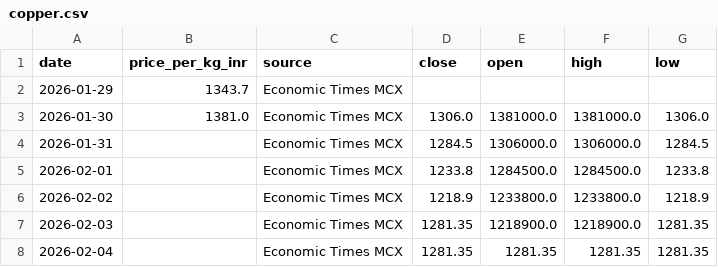
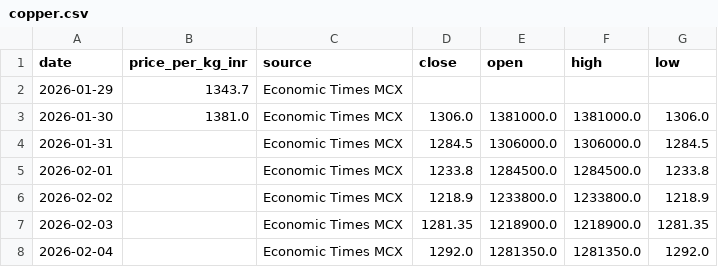
Before and after one commit to yasaswisalagrama/yasaswisalagrama.github.io, a CSV file: data/copper.csv, drawn as a sheet.

```diff
--- a/data/copper.csv
+++ b/data/copper.csv
@@ -7,2 +7,2 @@ date,price_per_kg_inr,source,close,open,high,low
 2026-02-03,,Economic Times MCX,1281.35,1218900.0,1218900.0,1281.35
-2026-02-04,,Economic Times MCX,1281.35,1281.35,1281.35,1281.35
+2026-02-04,,Economic Times MCX,1292.0,1281350.0,1281350.0,1292.0
```
Also changed, not shown: data/gold.csv, data/hourly/copper_hourly.csv, 7 other files.
